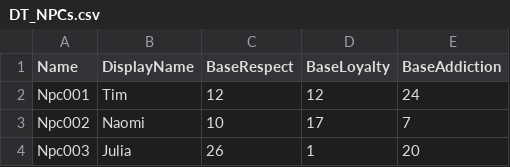
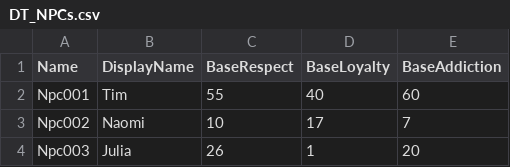
Before and after one commit to Dustoned/ThePlugSIM, a CSV file: Data/DT_NPCs.csv, drawn as a sheet; only a part is shown.

```diff
--- a/Data/DT_NPCs.csv
+++ b/Data/DT_NPCs.csv
@@ -1,3 +1,3 @@
 Name,DisplayName,BaseRespect,BaseLoyalty,BaseAddiction
-Npc001,"Tim",12,12,24
+Npc001,"Tim",55,40,60
 Npc002,"Naomi",10,17,7
```
Also changed, not shown: 13 other files.
